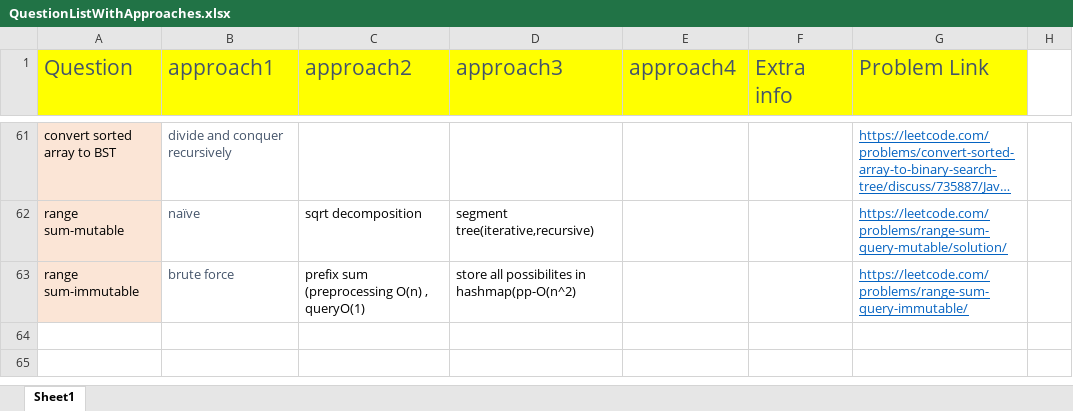
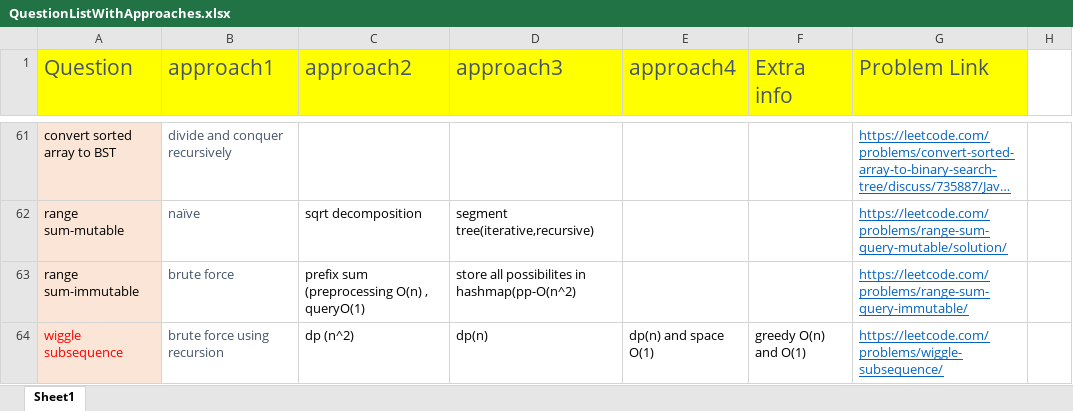
Before and after one commit to aksharkashyap/DSALGO, an Excel workbook: Applications/QuestionListWithApproaches.xlsx, sheet Sheet1, drawn as a sheet; only a part is shown, gaps mark what is left out; long unchanged cells end in …; values as stored, in another font and other column widths than the file's, no borders; the diff names each change by its address in the sheet, - before the commit and + after, or states it on an @@ line.

```diff
--- a/Applications/QuestionListWithApproaches.xlsx (sheet Sheet1)
+++ b/Applications/QuestionListWithApproaches.xlsx (sheet Sheet1)
+row 64: wiggle subsequence | brute force using recursion | dp (n^2) | dp(n) | dp(n) and space O(1) | greedy O(n) and O(1) | https://leetcode.com/problems/wiggle-subsequence/
```
Also changed, not shown: 1 other file.
